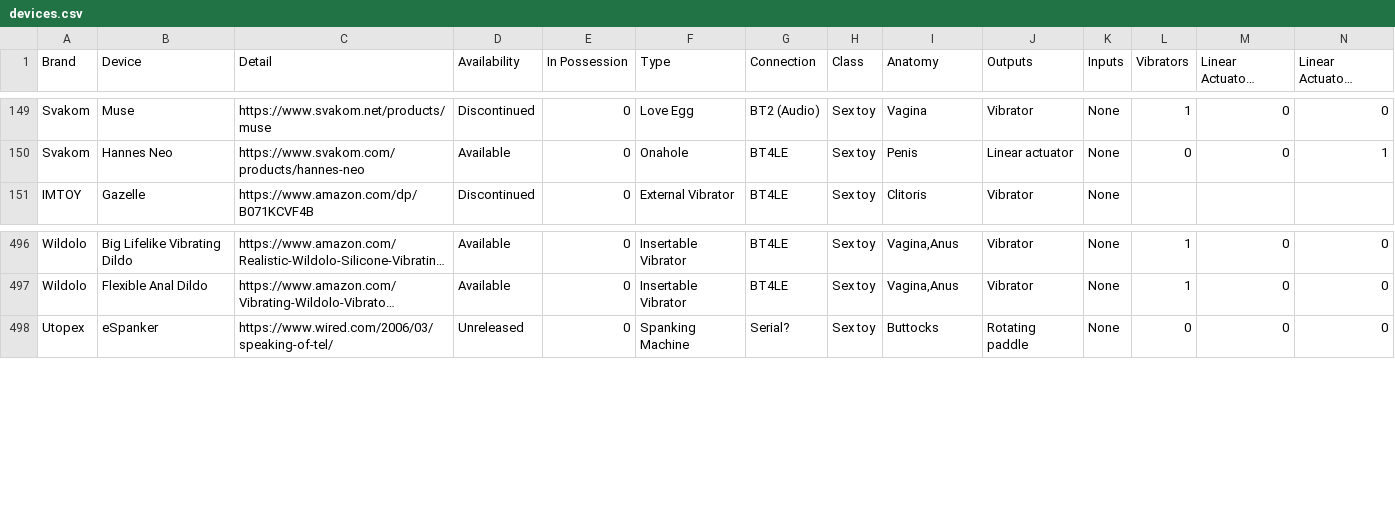
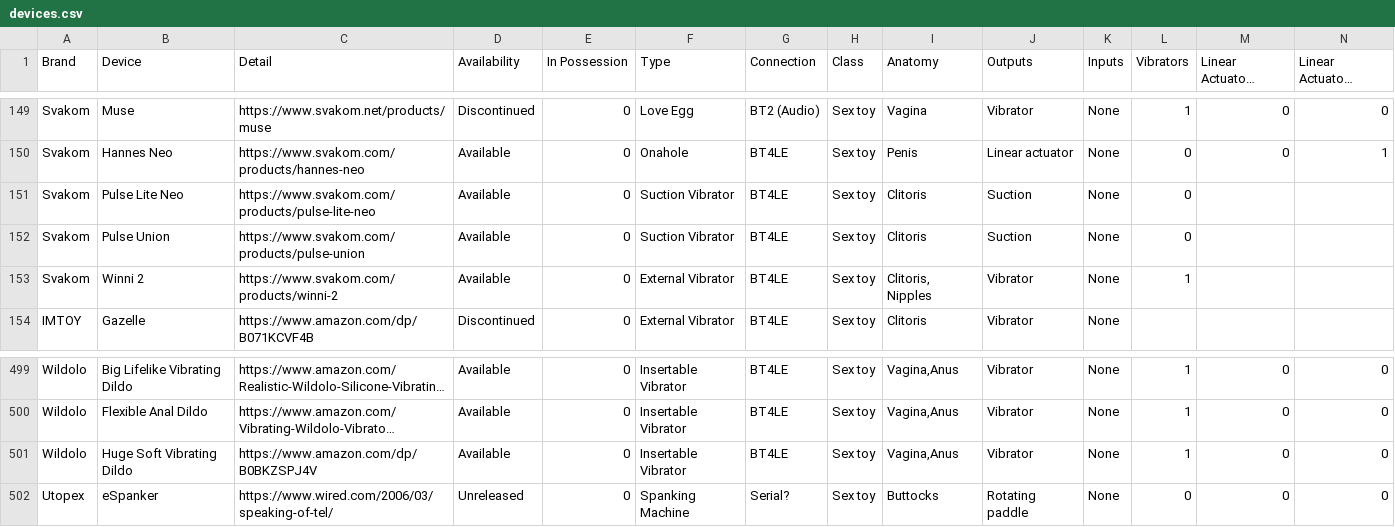
Before and after one commit to blackspherefollower/IoSTIndex, a CSV file: src/data/devices.csv, drawn as a sheet; only a part is shown, gaps mark what is left out; long unchanged cells end in …; rows hold the shown columns only; the diff names each change by its address in the sheet, - before the commit and + after, or states it on an @@ line.

```diff
--- a/src/data/devices.csv
+++ b/src/data/devices.csv
+row 151: Svakom | Pulse Lite Neo | https://www.svakom.com/products/pulse-lite-neo | Available | 0 | Suction Vibrator | BT4LE | Sex toy | Clitoris | Suction | None | 0
+row 152: Svakom | Pulse Union | https://www.svakom.com/products/pulse-union | Available | 0 | Suction Vibrator | BT4LE | Sex toy | Clitoris | Suction | None | 0
+row 153: Svakom | Winni 2 | https://www.svakom.com/products/winni-2 | Available | 0 | External Vibrator | BT4LE | Sex toy | Clitoris, Nipples | Vibrator | None | 1
+row 501: Wildolo | Huge Soft Vibrating Dildo | https://www.amazon.com/dp/B0BKZSPJ4V | Available | 0 | Insertable Vibrator | BT4LE | Sex toy | Vagina,Anus | Vibrator | None | 1 | 0 | 0
```
